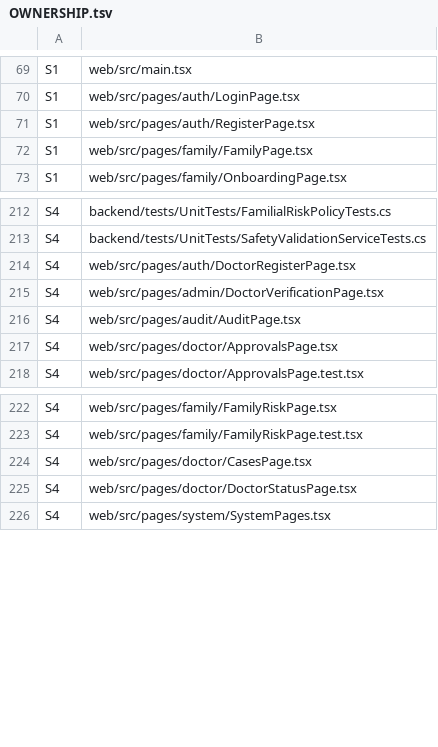
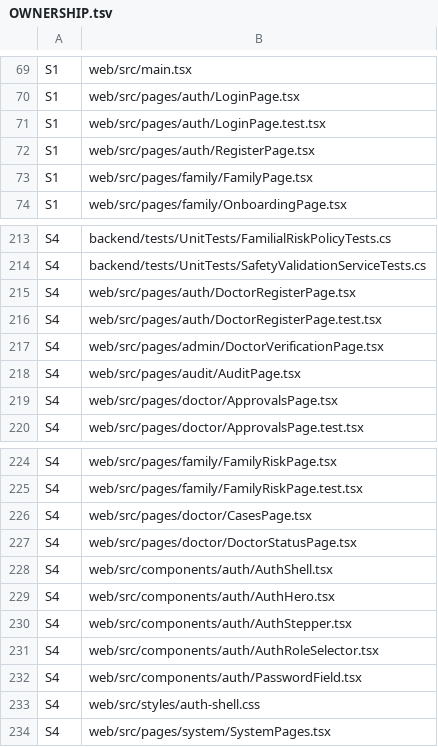
Before and after one commit to sahansbandara/Family-Veda-SEF-Project, a TSV file: docs/OWNERSHIP.tsv, drawn as a sheet; only a part is shown, gaps mark what is left out.

Commit message:
feat(s4): premium auth redesign — AuthShell components, DoctorRegisterPage 3-step stepper
- New components/auth/: AuthShell, AuthHero, AuthStepper, AuthRoleSelector, PasswordField
- New styles/auth-shell.css: scoped glassmorphism, role cards, stepper, responsive, dark mode
- DoctorRegisterPage.tsx: 3-step registration (Account→Professional→Review)
  - Preserves /auth/register + /doctors/register API contracts exactly
  - Compact 2-col desktop grid, inline zod validation per step
  - Password visibility toggle + strength indicator
  - Verification pending notice preserved (no clinical access bypass)
  - Removes all demo/synthetic-clinician UI language
- DoctorRegisterPage.test.tsx: 15 tests (stepper nav, validation, review, a11y)
- docs/OWNERSHIP.tsv: register new S4-owned files
- Assets: Loging.webp (login hero), Register.webp (register hero)

Lint: 0 errors | Tests: 48/48 pass | Build: clean

S1 coordination required: AuthPage.tsx to adopt AuthShell + update AuthPage.test.tsx
S3 coordination required: import auth-shell.css in index.css

```diff
--- a/docs/OWNERSHIP.tsv
+++ b/docs/OWNERSHIP.tsv
@@ -70,2 +70,3 @@ S1	web/src/main.tsx
 S1	web/src/pages/auth/LoginPage.tsx
+S1	web/src/pages/auth/LoginPage.test.tsx
 S1	web/src/pages/auth/RegisterPage.tsx
@@ -214,2 +215,3 @@ S4	backend/tests/UnitTests/SafetyValidationServiceTests.cs
 S4	web/src/pages/auth/DoctorRegisterPage.tsx
+S4	web/src/pages/auth/DoctorRegisterPage.test.tsx
 S4	web/src/pages/admin/DoctorVerificationPage.tsx
@@ -225,2 +227,8 @@ S4	web/src/pages/doctor/CasesPage.tsx
 S4	web/src/pages/doctor/DoctorStatusPage.tsx
+S4	web/src/components/auth/AuthShell.tsx
+S4	web/src/components/auth/AuthHero.tsx
+S4	web/src/components/auth/AuthStepper.tsx
+S4	web/src/components/auth/AuthRoleSelector.tsx
+S4	web/src/components/auth/PasswordField.tsx
+S4	web/src/styles/auth-shell.css
 S4	web/src/pages/system/SystemPages.tsx
```
Also changed, not shown: 11 other files.
